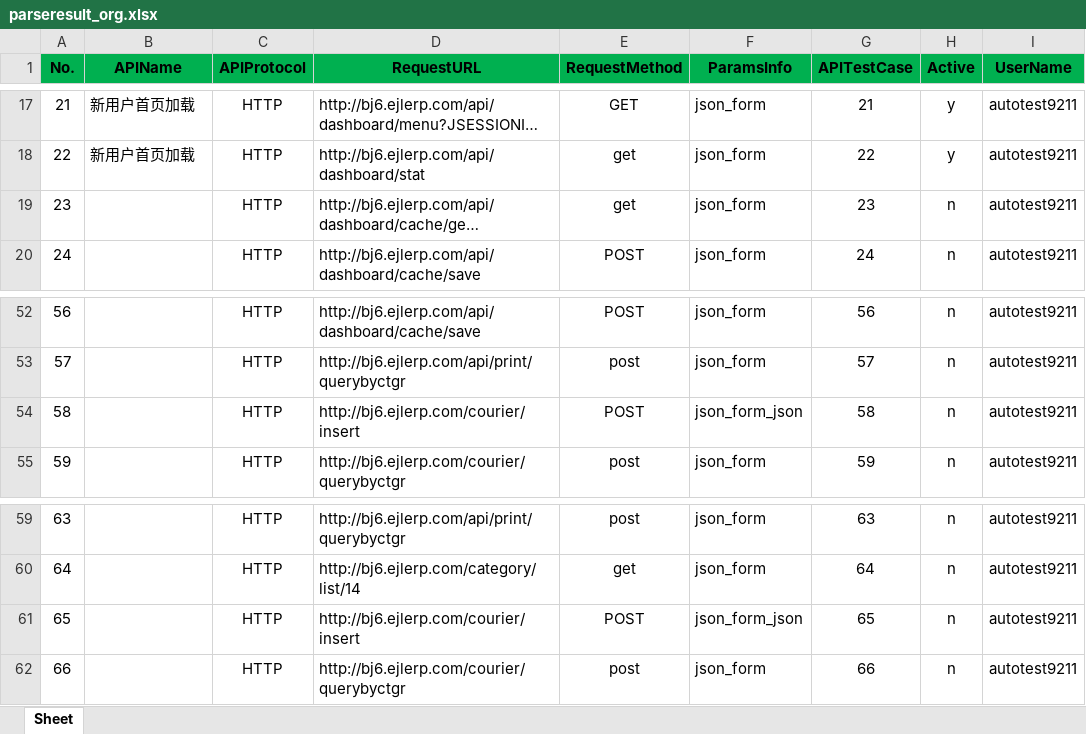
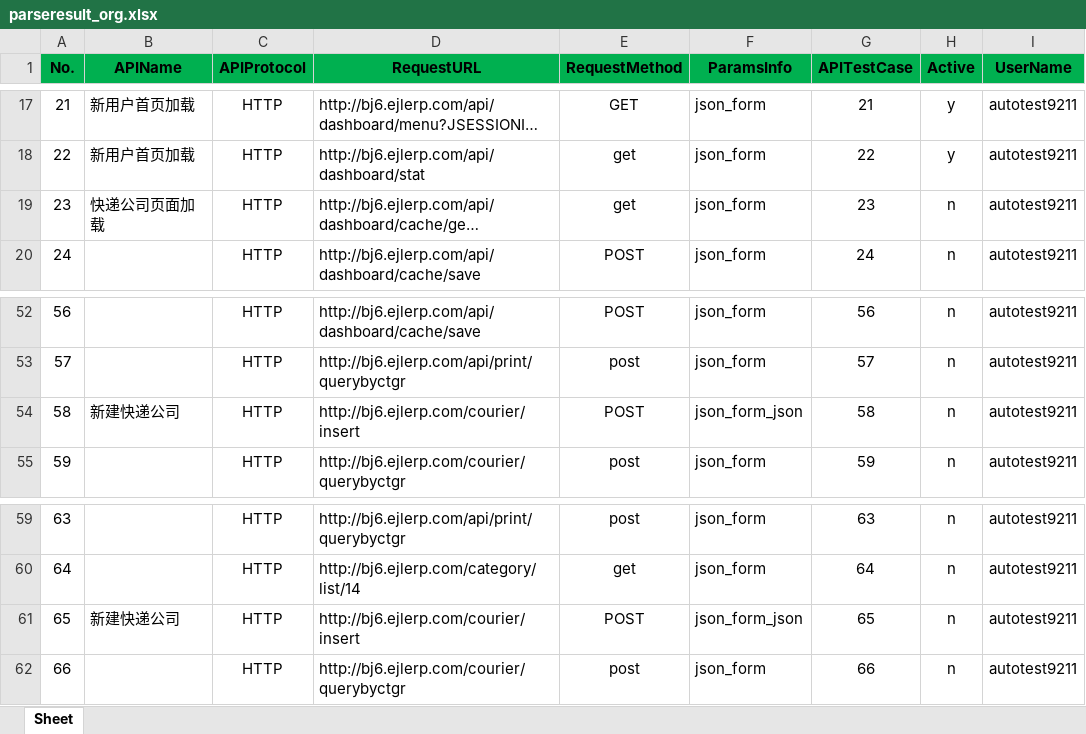
Before and after one commit to heramareh/test, an Excel workbook: parseresult_org.xlsx, sheet Sheet, drawn as a sheet; only a part is shown, gaps mark what is left out; long unchanged cells end in …; values as stored, in another font and other column widths than the file's, no borders; the diff covers the shown part only; the diff names each change by its address in the sheet, - before the commit and + after, or states it on an @@ line.

```diff
--- a/parseresult_org.xlsx (sheet Sheet)
+++ b/parseresult_org.xlsx (sheet Sheet)
-B19 (APIName): (empty)
+B19 (APIName): 快递公司页面加载
-B54 (APIName): (empty)
+B54 (APIName): 新建快递公司
-B61 (APIName): (empty)
+B61 (APIName): 新建快递公司
```
Also changed, not shown: 20 edited cells elsewhere in this sheet, 2 other files.
